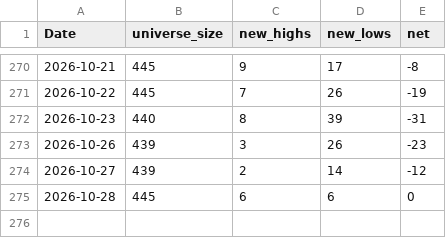
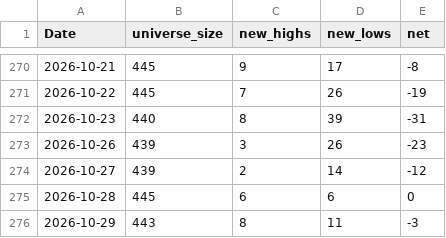
Before and after one commit to nick-l-wh/au-breadth, a CSV file: data/highs_52w_history.csv, drawn as a sheet; only a part is shown, gaps mark what is left out; the diff names each change by its address in the sheet, - before the commit and + after, or states it on an @@ line.

```diff
--- a/data/highs_52w_history.csv
+++ b/data/highs_52w_history.csv
+row 276: 2026-10-29 | 443 | 8 | 11 | -3
```
Also changed, not shown: data/breadth.csv, data/highs_52w.csv.
